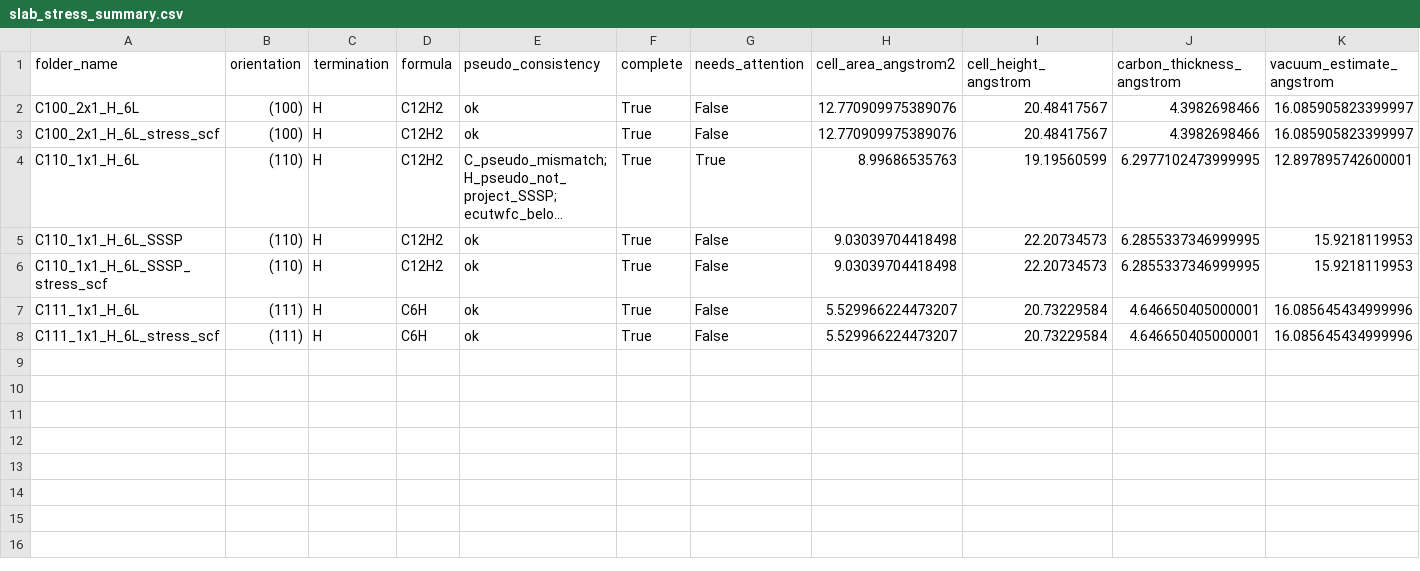
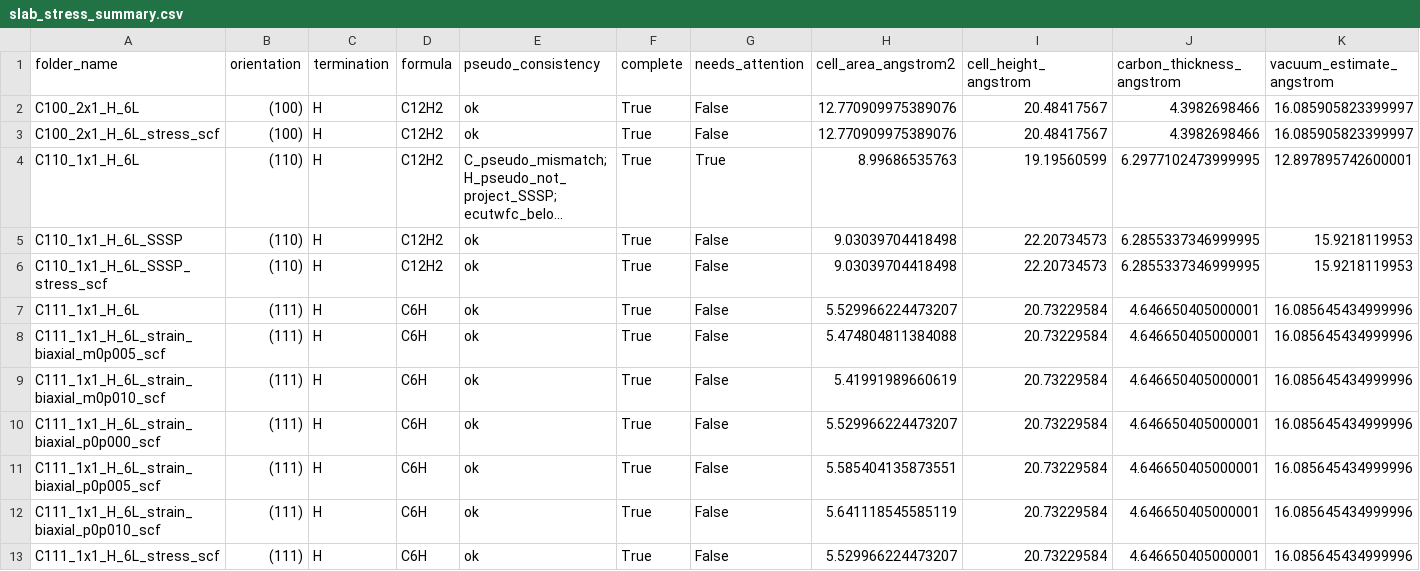
Before and after one commit to JOwenLab/slab-generator, a CSV file: results/slabs/slab_stress_summary.csv, drawn as a sheet; only a part is shown; long unchanged cells end in …; rows hold the shown columns only; the diff names each change by its address in the sheet, - before the commit and + after, or states it on an @@ line.

```diff
--- a/results/slabs/slab_stress_summary.csv
+++ b/results/slabs/slab_stress_summary.csv
+row 8: C111_1x1_H_6L_strain_biaxial_m0p005_scf | (111) | H | C6H | ok | True | False | 5.474804811384088 | 20.73229584 | 4.646650405000001 | 16.085645434999996
+row 9: C111_1x1_H_6L_strain_biaxial_m0p010_scf | (111) | H | C6H | ok | True | False | 5.41991989660619 | 20.73229584 | 4.646650405000001 | 16.085645434999996
+row 10: C111_1x1_H_6L_strain_biaxial_p0p000_scf | (111) | H | C6H | ok | True | False | 5.529966224473207 | 20.73229584 | 4.646650405000001 | 16.085645434999996
+row 11: C111_1x1_H_6L_strain_biaxial_p0p005_scf | (111) | H | C6H | ok | True | False | 5.585404135873551 | 20.73229584 | 4.646650405000001 | 16.085645434999996
+row 12: C111_1x1_H_6L_strain_biaxial_p0p010_scf | (111) | H | C6H | ok | True | False | 5.641118545585119 | 20.73229584 | 4.646650405000001 | 16.085645434999996
```
Also changed, not shown: queue_status.csv, 26 other files.
